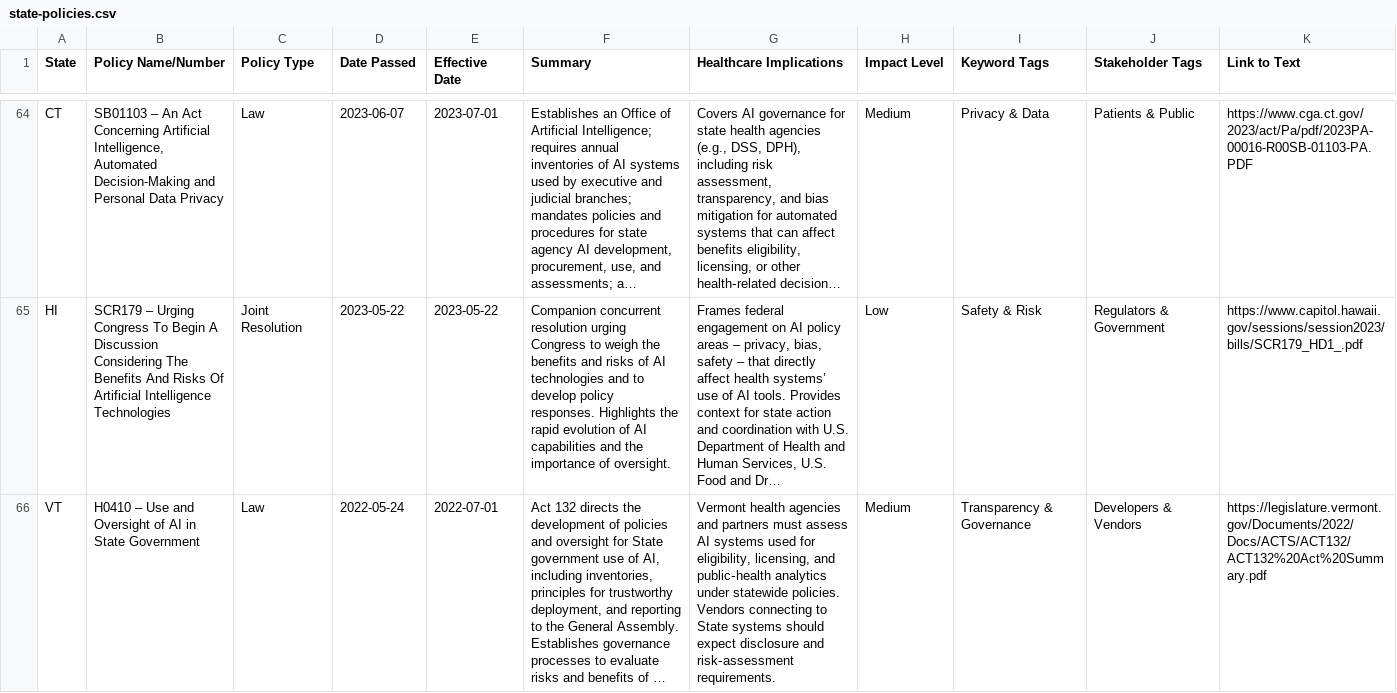
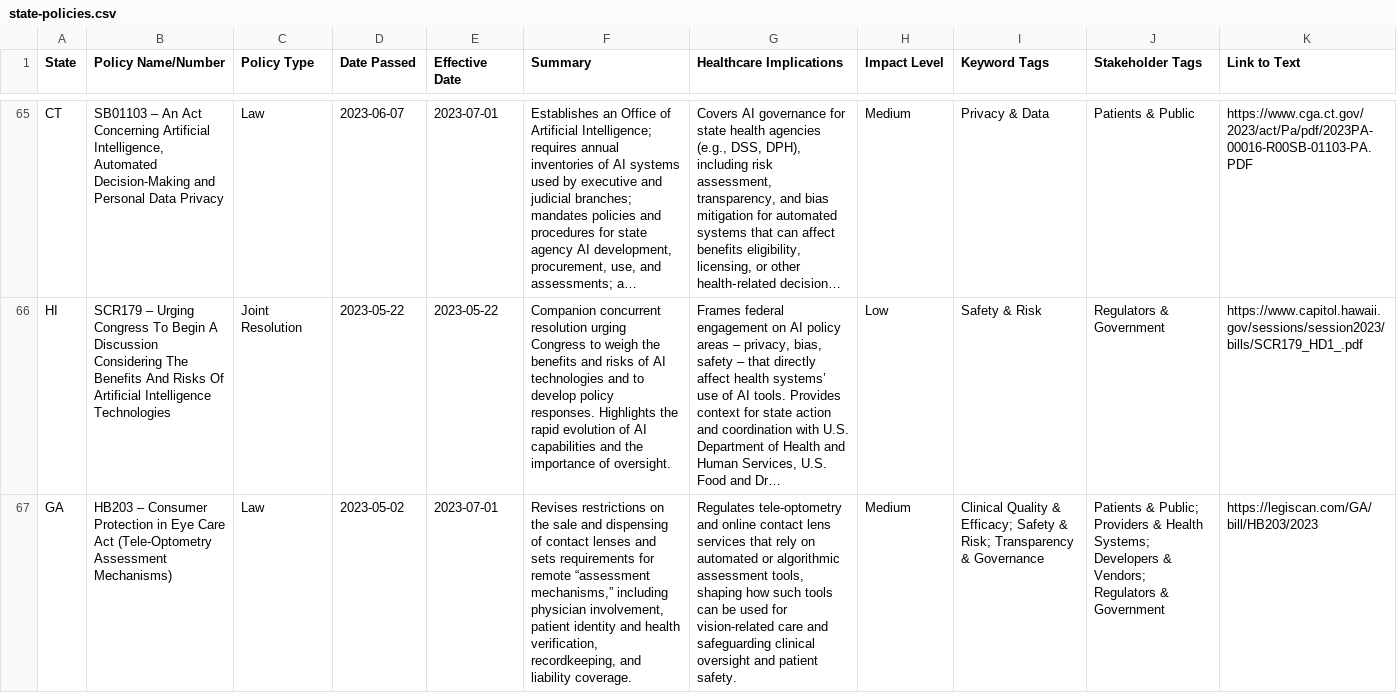
Before and after one commit to willmoss718/hapi-0, a CSV file: src/assets/state-policies.csv, drawn as a sheet; only a part is shown, gaps mark what is left out; the shorter side is filled out with more unchanged rows; long unchanged cells end in …; the diff covers the shown part only; the diff names each change by its address in the sheet, - before the commit and + after, or states it on an @@ line.

```diff
--- a/src/assets/state-policies.csv
+++ b/src/assets/state-policies.csv
+row 67: GA | HB203 – Consumer Protection in Eye Care Act (Tele-Optometry Assessment Mechanisms) | Law | 2023-05-02 | 2023-07-01 | Revises restrictions on the sale and dispensing of contact lenses and sets requirements for remote “assessment mechanisms,” including physician involvement, patient identity and health verification, recordkeeping, and liability coverage. | Regulates tele-optometry and online contact lens services that rely on automated or algorithmic assessment tools, shaping how such tools can be used for vision-related care and safeguarding clinical oversight and patient safety. | Medium | Clinical Quality & Efficacy; Safety & Risk; Transparency & Governance | Patients & Public; Providers & Health Systems; Developers & Vendors; Regulators & Government | https://legiscan.com/GA/bill/HB203/2023
```
Also changed, not shown: 3 added rows and 1 edited cell elsewhere in this file, src/assets/voluntary-standards.csv.
